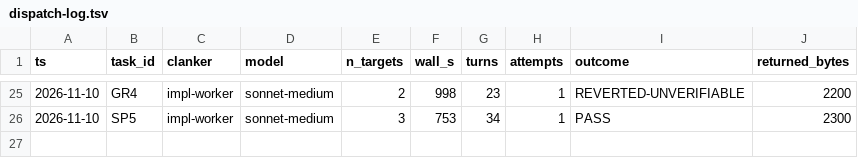
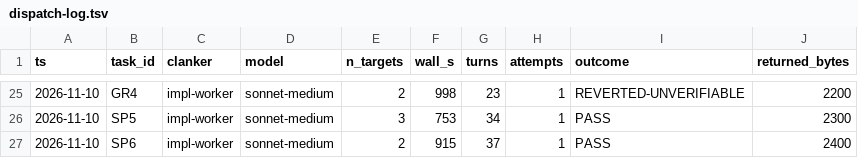
Before and after one commit to bobcatchris15-eng/Vivarium, a TSV file: .claude/dispatch-log.tsv, drawn as a sheet; only a part is shown, gaps mark what is left out.

```diff
--- a/.claude/dispatch-log.tsv
+++ b/.claude/dispatch-log.tsv
@@ -26 +26,2 @@ ts	task_id	clanker	model	n_targets	wall_s	turns	attempts	outcome	returned_bytes
 2026-11-10	SP5	impl-worker	sonnet-medium	3	753	34	1	PASS	2300
+2026-11-10	SP6	impl-worker	sonnet-medium	2	915	37	1	PASS	2400
```
Also changed, not shown: 1 other file.
